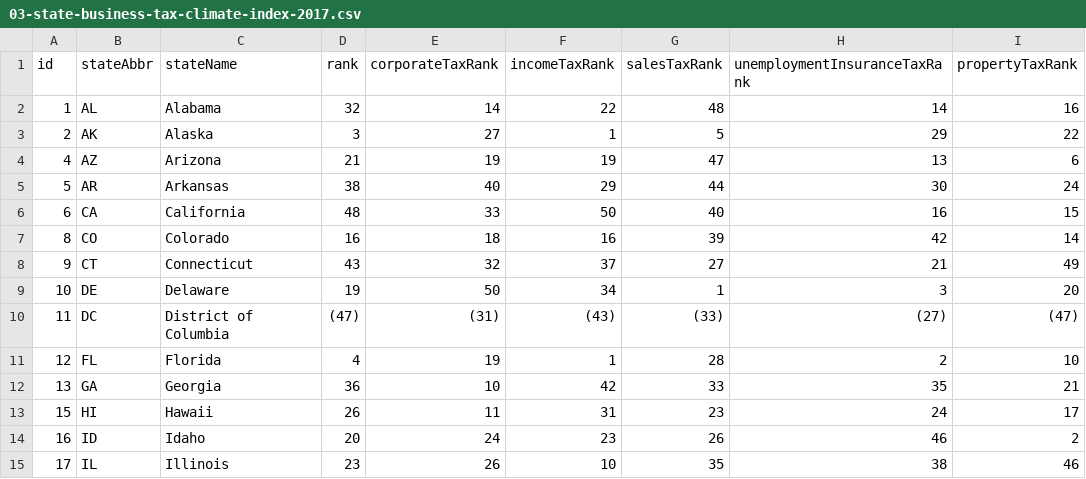
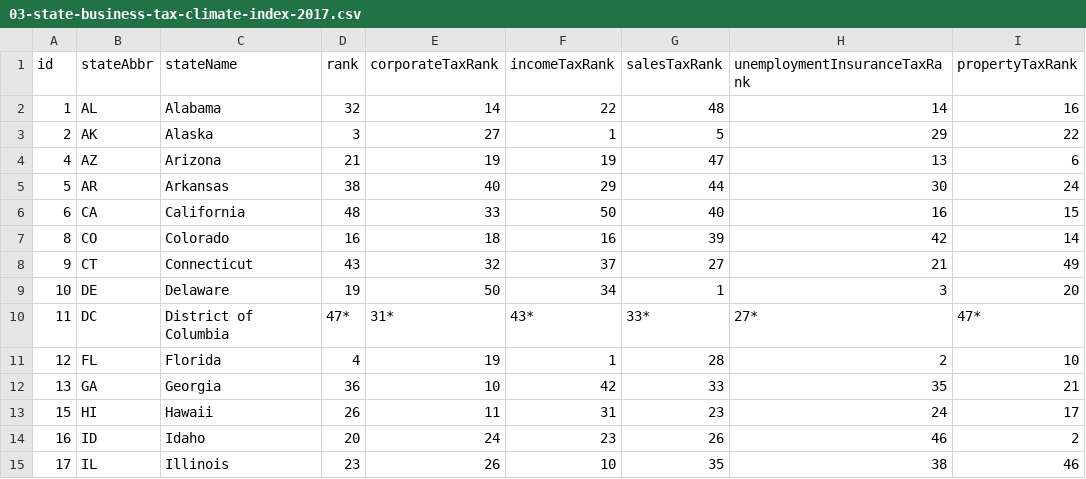
Before and after one commit to TaxFoundation/facts-and-figures, a CSV file: 03-state-business-tax-climate-index-2017.csv, drawn as a sheet; only a part is shown.

```diff
--- a/03-state-business-tax-climate-index-2017.csv
+++ b/03-state-business-tax-climate-index-2017.csv
@@ -9,3 +9,3 @@ id,stateAbbr,stateName,rank,corporateTaxRank,incomeTaxRank,salesTaxRank,unemploy
 10,DE,Delaware,19,50,34,1,3,20
-11,DC,District of Columbia,(47),(31),(43),(33),(27),(47)
+11,DC,District of Columbia,47*,31*,43*,33*,27*,47*
 12,FL,Florida,4,19,1,28,2,10
```
Also changed, not shown: 02-state-local-tax-burden.csv, 06-state-local-collections-per-capita-fy2014.csv, 18 other files.
